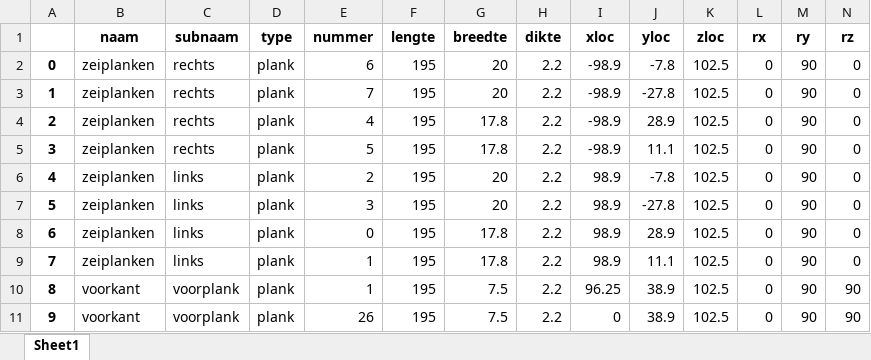
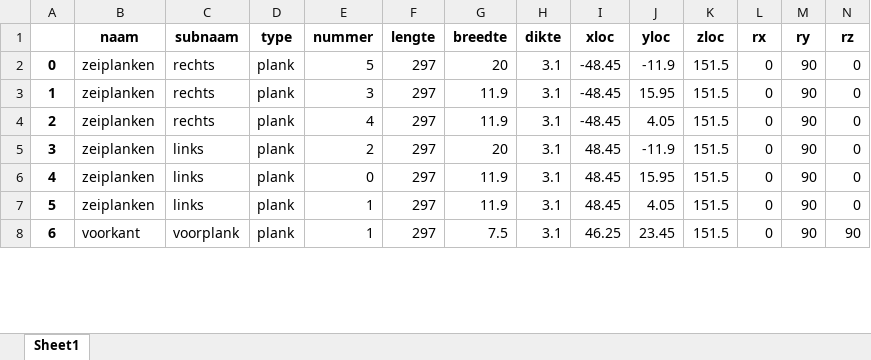
Before and after one commit to jcoady/hout-topologie, an Excel workbook: plankenlijst.xlsx, sheet Sheet1, drawn as a sheet; only a part is shown; values as stored, in another font and other column widths than the file's, no borders; removed rows and columns are numbered as before the commit, all else as after; rows hold the shown columns only; the diff covers the shown part only; the diff names each change by its address in the sheet, - before the commit and + after, or states it on an @@ line.

```diff
--- a/plankenlijst.xlsx (sheet Sheet1)
+++ b/plankenlijst.xlsx (sheet Sheet1)
-E2 (nummer): 6
+E2 (nummer): 5
-F2:F4 (lengte): 195
+F2:F4 (lengte): 297
-H2:H4 (dikte): 2.2
+H2:H4 (dikte): 3.1
-I2:I4 (xloc): -98.9
+I2:I4 (xloc): -48.45
-J2 (yloc): -7.8
+J2 (yloc): -11.9
-K2:K4 (zloc): 102.5
+K2:K4 (zloc): 151.5
-E3 (nummer): 7
+E3 (nummer): 3
-G3 (breedte): 20
+G3 (breedte): 11.9
-J3 (yloc): -27.8
+J3 (yloc): 15.95
-G4 (breedte): 17.8
+G4 (breedte): 11.9
-J4 (yloc): 28.9
+J4 (yloc): 4.05
-row 5: 3 | zeiplanken | rechts | plank | 5 | 195 | 17.8 | 2.2 | -98.9 | 11.1 | 102.5 | 0 | 90 | 0
@@ column A renumbered between rows 5 and 54 @@
-F5 (lengte): 195
+F5 (lengte): 297
-H5 (dikte): 2.2
+H5 (dikte): 3.1
-I5 (xloc): 98.9
+I5 (xloc): 48.45
-J5 (yloc): -7.8
+J5 (yloc): -11.9
-K5 (zloc): 102.5
+K5 (zloc): 151.5
-row 7: 5 | zeiplanken | links | plank | 3 | 195 | 20 | 2.2 | 98.9 | -27.8 | 102.5 | 0 | 90 | 0
-F6:F8 (lengte): 195
+F6:F8 (lengte): 297
-G6:G7 (breedte): 17.8
+G6:G7 (breedte): 11.9
-H6:H8 (dikte): 2.2
+H6:H8 (dikte): 3.1
-I6:I7 (xloc): 98.9
+I6:I7 (xloc): 48.45
-J6 (yloc): 28.9
+J6 (yloc): 15.95
-K6:K8 (zloc): 102.5
+K6:K8 (zloc): 151.5
-J7 (yloc): 11.1
+J7 (yloc): 4.05
-I8 (xloc): 96.25
+I8 (xloc): 46.25
-J8 (yloc): 38.9
+J8 (yloc): 23.45
-row 11: 9 | voorkant | voorplank | plank | 26 | 195 | 7.5 | 2.2 | 0 | 38.9 | 102.5 | 0 | 90 | 90
```
Also changed, not shown: 24 removed rows and 225 edited cells elsewhere in this sheet, plankenlijst-FINAL.xlsx, stuklijst-FINAL.xlsx, 12 other files.
